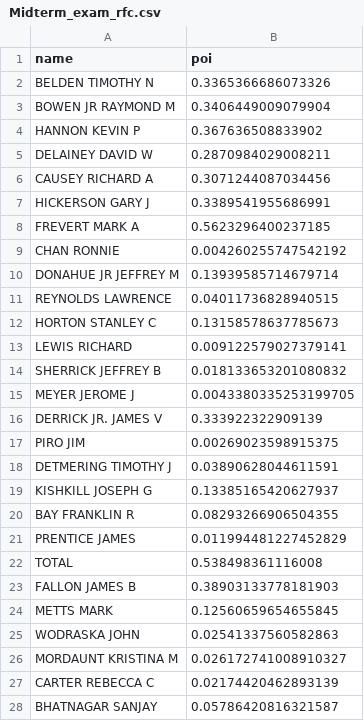
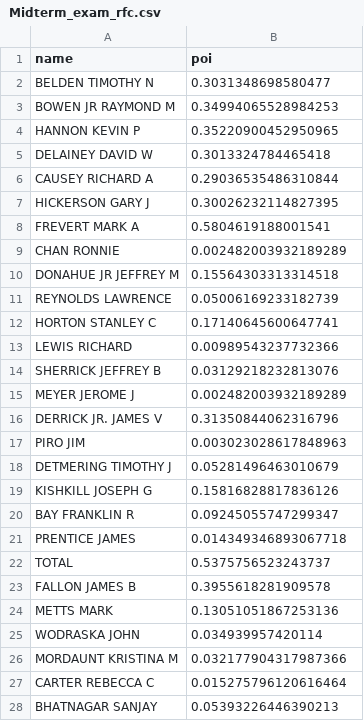
Before and after one commit to Banri0901/1st-DL-CVMarathon, a CSV file: DAY51/Midterm_exam_rfc.csv, drawn as a sheet; only a part is shown; the diff covers the shown part only.

Commit message:
Update Midterm_exam_rfc.csv

```diff
--- a/DAY51/Midterm_exam_rfc.csv
+++ b/DAY51/Midterm_exam_rfc.csv
@@ -1,28 +1,28 @@
 name,poi
-BELDEN TIMOTHY N,0.3365366686073326
-BOWEN JR RAYMOND M,0.3406449009079904
-HANNON KEVIN P,0.367636508833902
-DELAINEY DAVID W,0.2870984029008211
-CAUSEY RICHARD A,0.3071244087034456
-HICKERSON GARY J,0.3389541955686991
-FREVERT MARK A,0.5623296400237185
-CHAN RONNIE,0.004260255747542192
-DONAHUE JR JEFFREY M,0.13939585714679714
-REYNOLDS LAWRENCE,0.04011736828940515
-HORTON STANLEY C,0.13158578637785673
-LEWIS RICHARD,0.009122579027379141
-SHERRICK JEFFREY B,0.018133653201080832
-MEYER JEROME J,0.0043380335253199705
-DERRICK JR. JAMES V,0.333922322909139
-PIRO JIM,0.00269023598915375
-DETMERING TIMOTHY J,0.03890628044611591
-KISHKILL JOSEPH G,0.13385165420627937
-BAY FRANKLIN R,0.08293266906504355
-PRENTICE JAMES,0.011994481227452829
-TOTAL,0.538498361116008
-FALLON JAMES B,0.38903133778181903
-METTS MARK,0.12560659654655845
-WODRASKA JOHN,0.02541337560582863
-MORDAUNT KRISTINA M,0.026172741008910327
-CARTER REBECCA C,0.02174420462893139
-BHATNAGAR SANJAY,0.05786420816321587
+BELDEN TIMOTHY N,0.3031348698580477
+BOWEN JR RAYMOND M,0.34994065528984253
+HANNON KEVIN P,0.35220900452950965
+DELAINEY DAVID W,0.3013324784465418
+CAUSEY RICHARD A,0.29036535486310844
+HICKERSON GARY J,0.30026232114827395
+FREVERT MARK A,0.5804619188001541
+CHAN RONNIE,0.002482003932189289
+DONAHUE JR JEFFREY M,0.15564303313314518
+REYNOLDS LAWRENCE,0.05006169233182739
+HORTON STANLEY C,0.17140645600647741
+LEWIS RICHARD,0.00989543237732366
+SHERRICK JEFFREY B,0.03129218232813076
+MEYER JEROME J,0.002482003932189289
+DERRICK JR. JAMES V,0.31350844062316796
+PIRO JIM,0.003023028617848963
+DETMERING TIMOTHY J,0.05281496463010679
+KISHKILL JOSEPH G,0.15816828817836126
+BAY FRANKLIN R,0.09245055747299347
+PRENTICE JAMES,0.014349346893067718
+TOTAL,0.5375756523243737
+FALLON JAMES B,0.3955618281909578
+METTS MARK,0.13051051867253136
+WODRASKA JOHN,0.034939957420114
+MORDAUNT KRISTINA M,0.032177904317987366
+CARTER REBECCA C,0.015275796120616464
+BHATNAGAR SANJAY,0.05393226446390213
```
Also changed, not shown: 6 edited cells elsewhere in this file.
